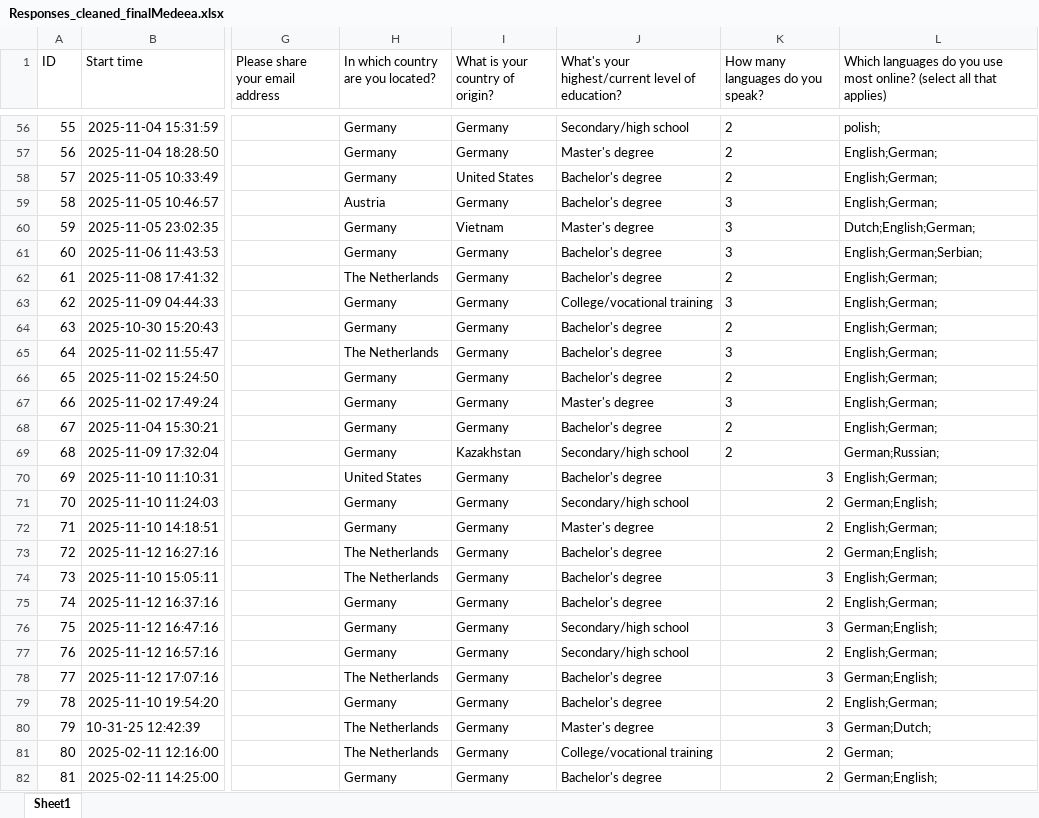
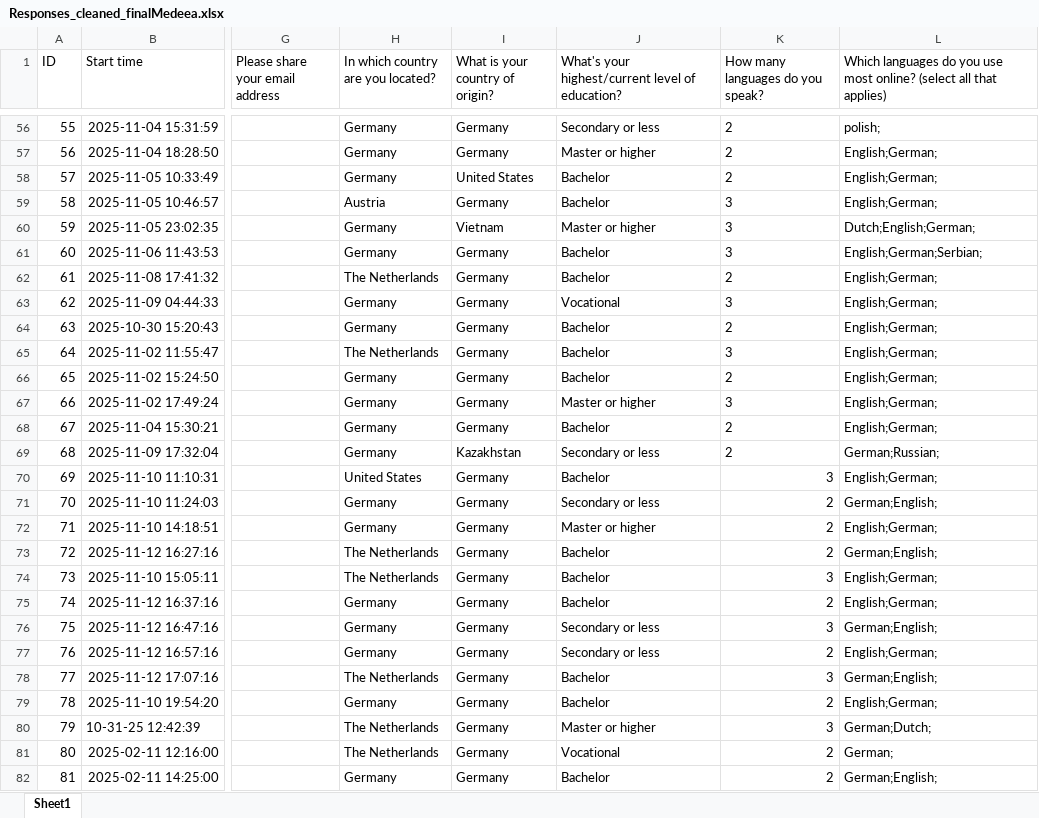
Before and after one commit to IdreesDehistani/Business_stats, an Excel workbook: Responses_cleaned_finalMedeea.xlsx, sheet Sheet1, drawn as a sheet; only a part is shown, gaps mark what is left out; values as stored, in another font and other column widths than the file's, no borders; the diff covers the shown part only; the diff names each change by its address in the sheet, - before the commit and + after, or states it on an @@ line.

```diff
--- a/Responses_cleaned_finalMedeea.xlsx (sheet Sheet1)
+++ b/Responses_cleaned_finalMedeea.xlsx (sheet Sheet1)
-J56: Secondary/high school
+J56: Secondary or less
-J57: Master's degree
+J57: Master or higher
-J58:J59: Bachelor's degree
+J58:J59: Bachelor
-J60: Master's degree
+J60: Master or higher
-J61:J62: Bachelor's degree
+J61:J62: Bachelor
-J63: College/vocational training
+J63: Vocational
-J64:J66: Bachelor's degree
+J64:J66: Bachelor
-J67: Master's degree
+J67: Master or higher
-J68: Bachelor's degree
+J68: Bachelor
-J69: Secondary/high school
+J69: Secondary or less
-J70: Bachelor's degree
+J70: Bachelor
-J71: Secondary/high school
+J71: Secondary or less
-J72: Master's degree
+J72: Master or higher
-J73:J75: Bachelor's degree
+J73:J75: Bachelor
-J76:J77: Secondary/high school
+J76:J77: Secondary or less
-J78:J79: Bachelor's degree
+J78:J79: Bachelor
-J80: Master's degree
+J80: Master or higher
-J81: College/vocational training
+J81: Vocational
-J82: Bachelor's degree
+J82: Bachelor
```
Also changed, not shown: 653 edited cells elsewhere in this sheet.
